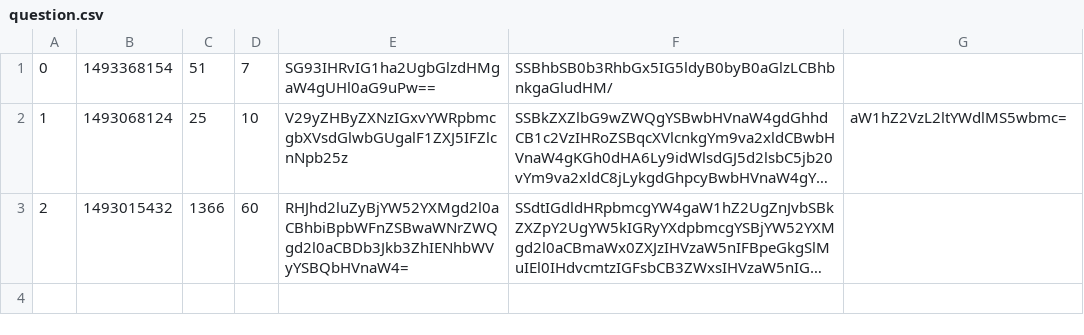
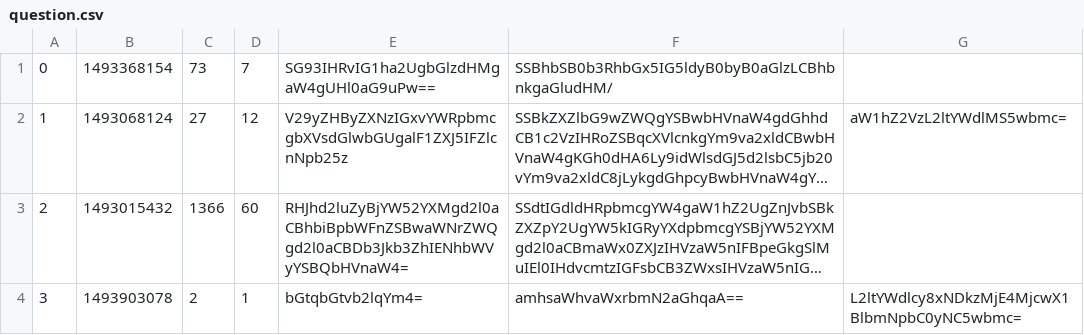
Before and after one commit to KataBucsai/AskMate-project-prismatic, a CSV file: data/question.csv, drawn as a sheet; long unchanged cells end in …; the diff names each change by its address in the sheet, - before the commit and + after, or states it on an @@ line.

```diff
--- a/data/question.csv
+++ b/data/question.csv
-C1: 51
+C1: 73
-C2: 25
+C2: 27
-D2: 10
+D2: 12
+row 4: 3 | 1493903078 | 2 | 1 | bGtqbGtvb2lqYm4= | amhsaWhvaWxrbmN2aGhqaA== | L2ltYWdlcy8xNDkzMjE4MjcwX1BlbmNpbC0yNC5wbmc=
```
Also changed, not shown: data/answer.csv, 3 other files.
